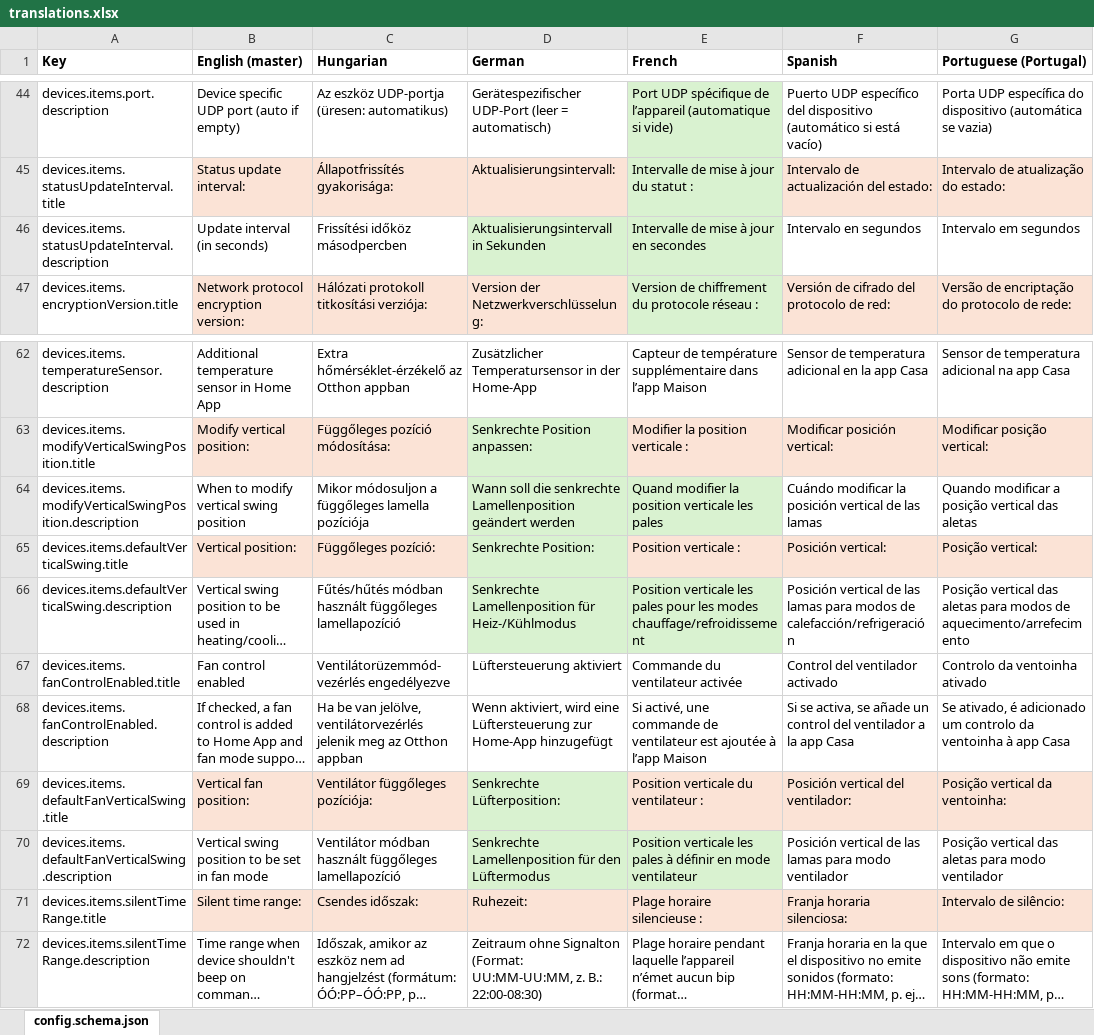
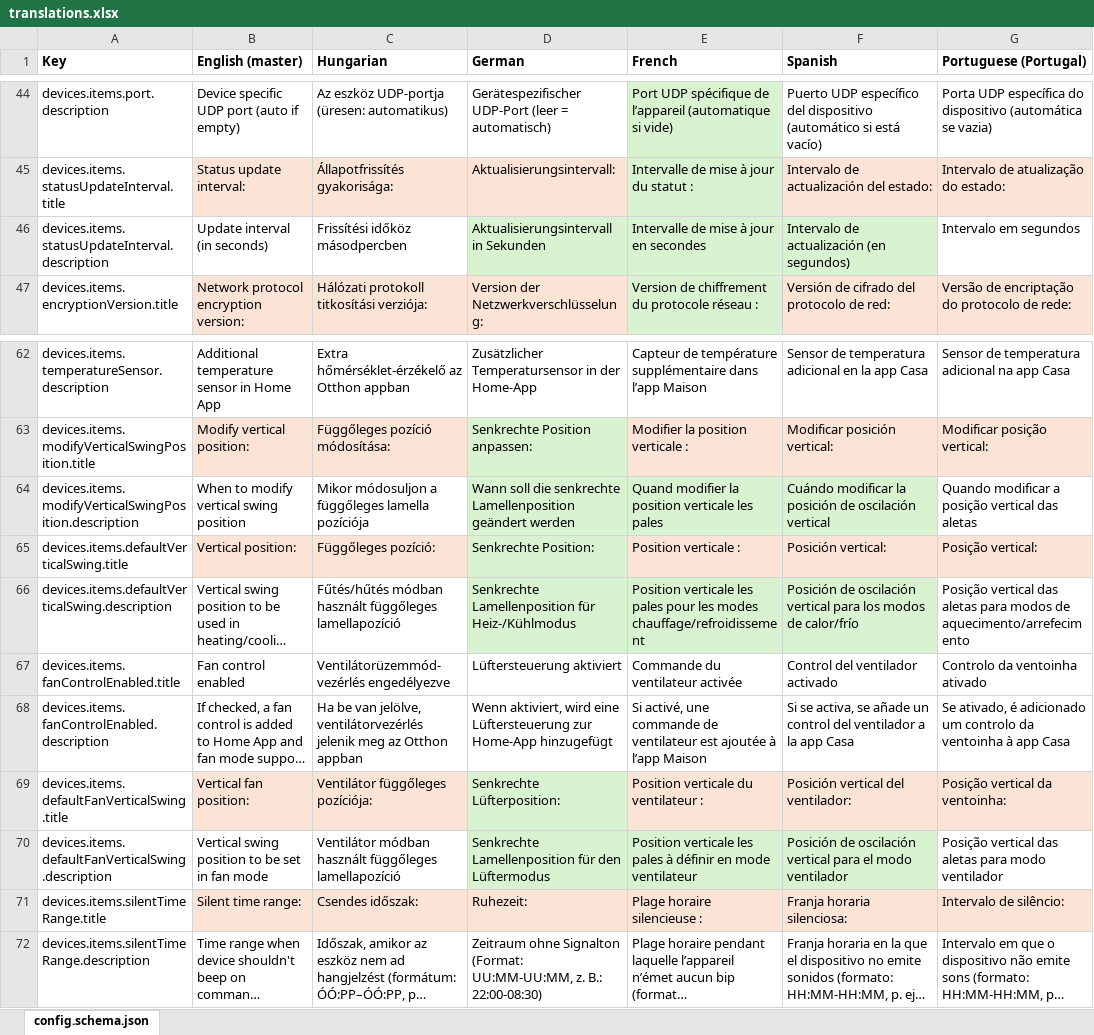
Before and after one commit to eibenp/homebridge-gree-airconditioner, an Excel workbook: translations.xlsx, sheet config.schema.json, drawn as a sheet; only a part is shown, gaps mark what is left out; long unchanged cells end in …; values as stored, in another font and other column widths than the file's, no borders; the diff names each change by its address in the sheet, - before the commit and + after, or states it on an @@ line.

Commit message:
Update translation

```diff
--- a/translations.xlsx (sheet config.schema.json)
+++ b/translations.xlsx (sheet config.schema.json)
-F46 (Spanish): Intervalo en segundos
+F46 (Spanish): Intervalo de actualización (en segundos)
-F46 fill: none
+F46 fill: #D9F2D0
-F64 (Spanish): …la posición vertical de las lamas
+F64 (Spanish): …la posición de oscilación vertical
-F64 fill: none
+F64 fill: #D9F2D0
-F66 (Spanish): Posición vertical de las lamas para modos de calefacción/refrigeración
+F66 (Spanish): Posición de oscilación vertical para los modos de calor/frío
-F66 fill: none
+F66 fill: #D9F2D0
-F70 (Spanish): Posición vertical de las lamas para modo ventilador
+F70 (Spanish): Posición de oscilación vertical para el modo ventilador
-F70 fill: none
+F70 fill: #D9F2D0
```
Also changed, not shown: 1 other file.
